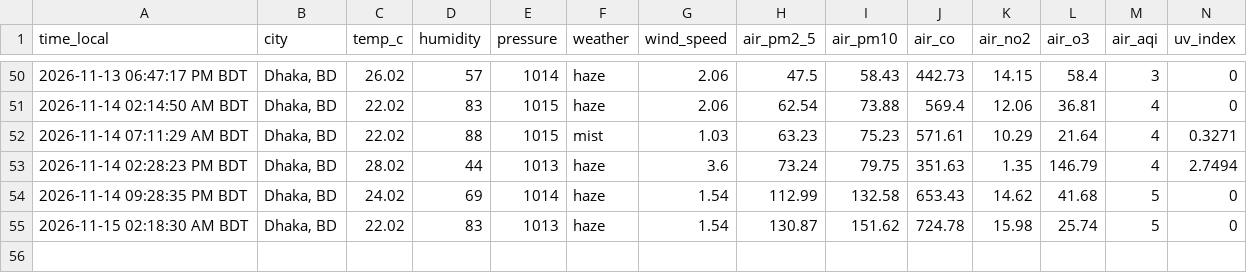
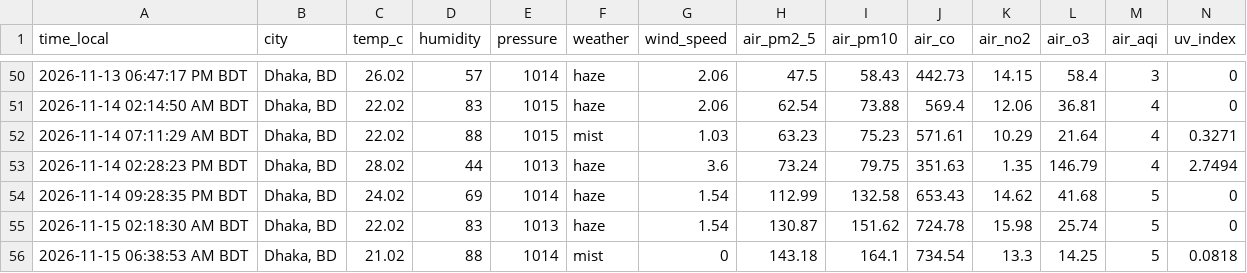
Before and after one commit to syedraihanali/dhaka-environment-logger, a CSV file: data/csv/environment_2026_11.csv, drawn as a sheet; only a part is shown, gaps mark what is left out.

Commit message:
Dhaka environment update: 2026-11-15 06:38 AM BDT

```diff
--- a/data/csv/environment_2026_11.csv
+++ b/data/csv/environment_2026_11.csv
@@ -55 +55,2 @@ time_local,city,temp_c,humidity,pressure,weather,wind_speed,air_pm2_5,air_pm10,a
 2026-11-15 02:18:30 AM BDT,"Dhaka, BD",22.02,83,1013,haze,1.54,130.87,151.62,724.78,15.98,25.74,5,0
+2026-11-15 06:38:53 AM BDT,"Dhaka, BD",21.02,88,1014,mist,0,143.18,164.1,734.54,13.3,14.25,5,0.0818
```
Also changed, not shown: 1 other file.
